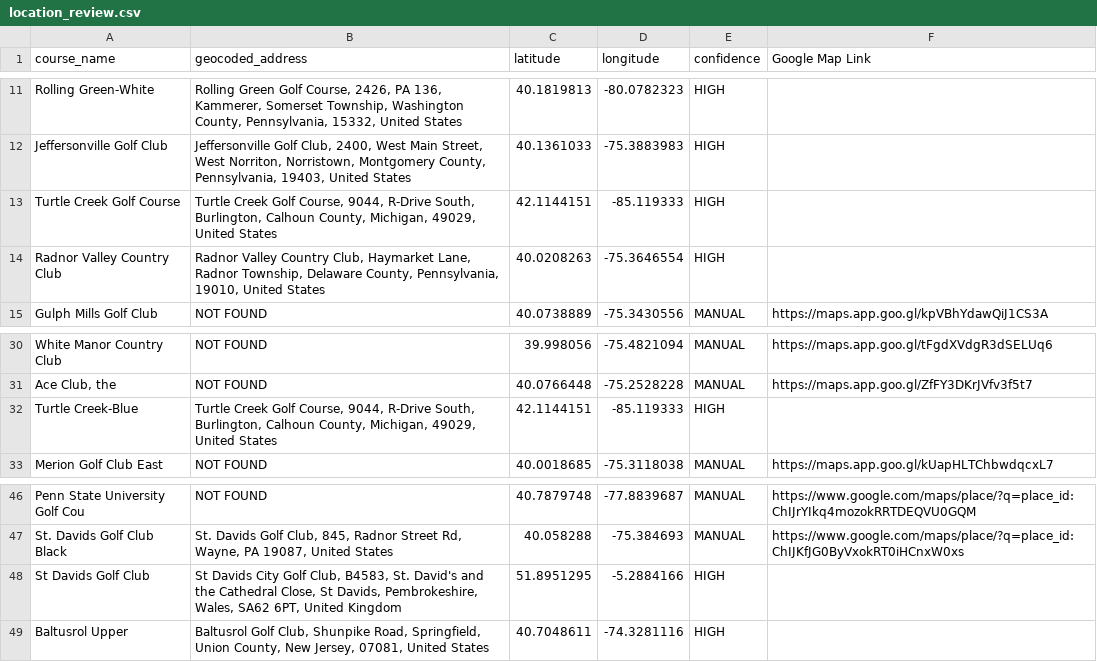
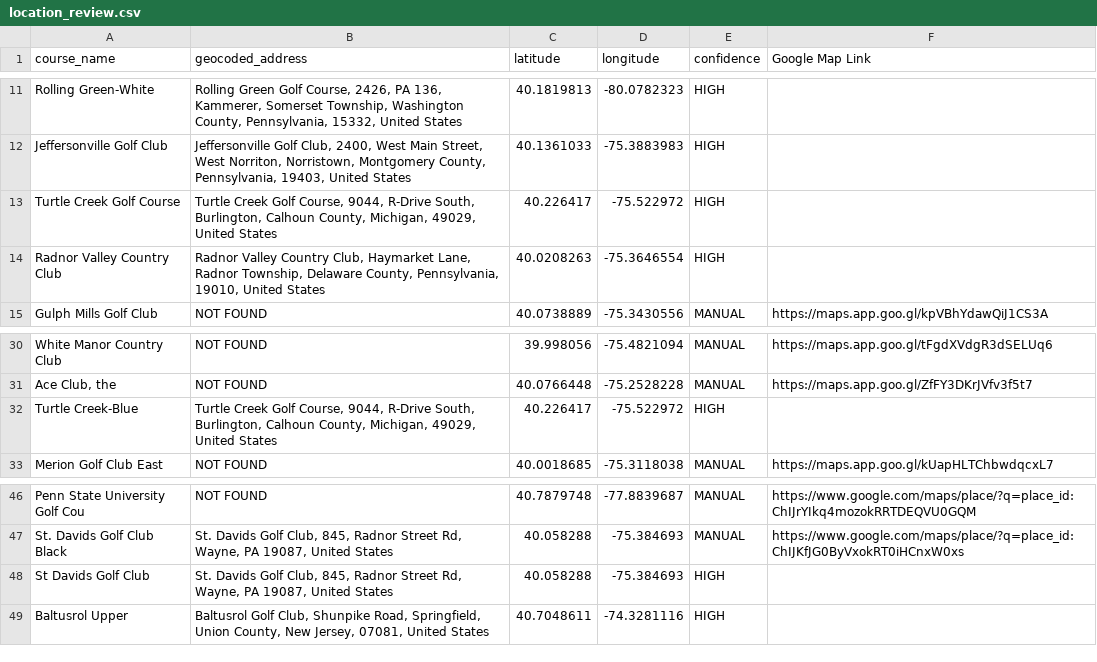
Before and after one commit to mattpulos-png/Golf-Passport, a CSV file: location_review.csv, drawn as a sheet; only a part is shown, gaps mark what is left out.

Commit message:
Add files via upload

```diff
--- a/location_review.csv
+++ b/location_review.csv
@@ -12,3 +12,3 @@ Rolling Green-White,"Rolling Green Golf Course, 2426, PA 136, Kammerer, Somerset
 Jeffersonville Golf Club,"Jeffersonville Golf Club, 2400, West Main Street, West Norriton, Norristown, Montgomery County, Pennsylvania, 19403, United States",40.1361033,-75.3883983,HIGH,
-Turtle Creek Golf Course,"Turtle Creek Golf Course, 9044, R-Drive South, Burlington, Calhoun County, Michigan, 49029, United States",42.1144151,-85.119333,HIGH,
+Turtle Creek Golf Course,"Turtle Creek Golf Course, 9044, R-Drive South, Burlington, Calhoun County, Michigan, 49029, United States",40.226417,-75.522972,HIGH,
 Radnor Valley Country Club,"Radnor Valley Country Club, Haymarket Lane, Radnor Township, Delaware County, Pennsylvania, 19010, United States",40.0208263,-75.3646554,HIGH,
@@ -31,3 +31,3 @@ White Manor Country Club,NOT FOUND,39.998056,-75.4821094,MANUAL,https://maps.app
 "Ace Club, the",NOT FOUND,40.0766448,-75.2528228,MANUAL,https://maps.app.goo.gl/ZfFY3DKrJVfv3f5t7
-Turtle Creek-Blue,"Turtle Creek Golf Course, 9044, R-Drive South, Burlington, Calhoun County, Michigan, 49029, United States",42.1144151,-85.119333,HIGH,
+Turtle Creek-Blue,"Turtle Creek Golf Course, 9044, R-Drive South, Burlington, Calhoun County, Michigan, 49029, United States",40.226417,-75.522972,HIGH,
 Merion Golf Club East,NOT FOUND,40.0018685,-75.3118038,MANUAL,https://maps.app.goo.gl/kUapHLTChbwdqcxL7
@@ -47,3 +47,3 @@ Penn State University Golf Cou,NOT FOUND,40.7879748,-77.8839687,MANUAL,https://w
 St. Davids Golf Club Black,"St. Davids Golf Club, 845, Radnor Street Rd, Wayne, PA 19087, United States",40.058288,-75.384693,MANUAL,https://www.google.com/maps/place/?q=place_id:ChIJKfJG0ByVxokRT0iHCnxW0xs
-St Davids Golf Club,"St Davids City Golf Club, B4583, St. David's and the Cathedral Close, St Davids, Pembrokeshire, Wales, SA62 6PT, United Kingdom",51.8951295,-5.2884166,HIGH,
+St Davids Golf Club,"St. Davids Golf Club, 845, Radnor Street Rd, Wayne, PA 19087, United States",40.058288,-75.384693,HIGH,
 Baltusrol Upper,"Baltusrol Golf Club, Shunpike Road, Springfield, Union County, New Jersey, 07081, United States",40.7048611,-74.3281116,HIGH,
```
